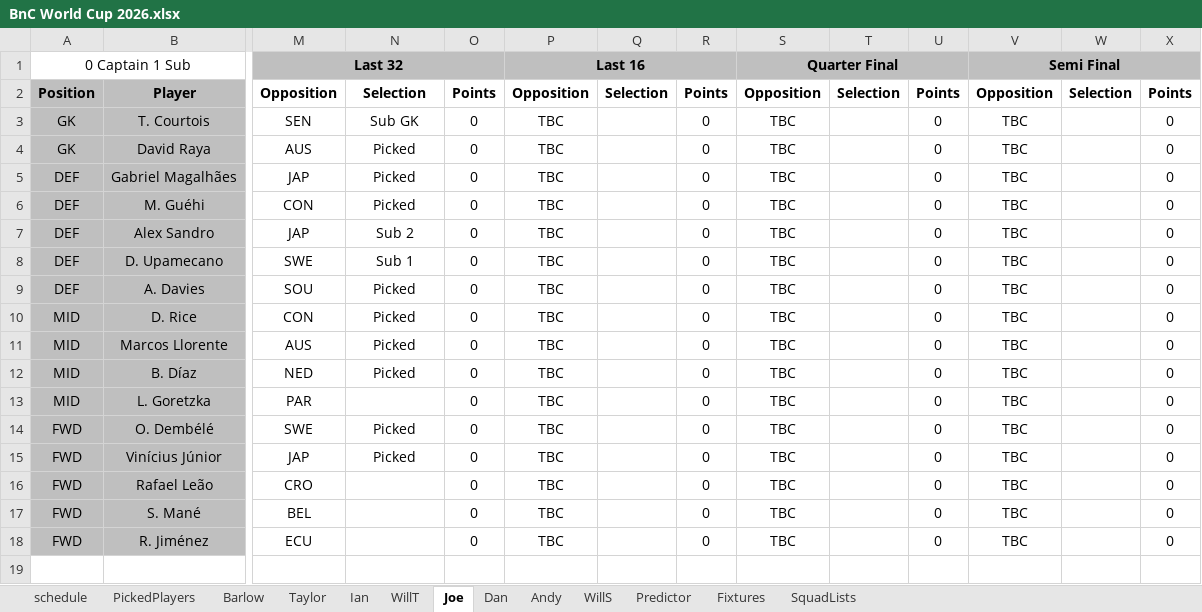
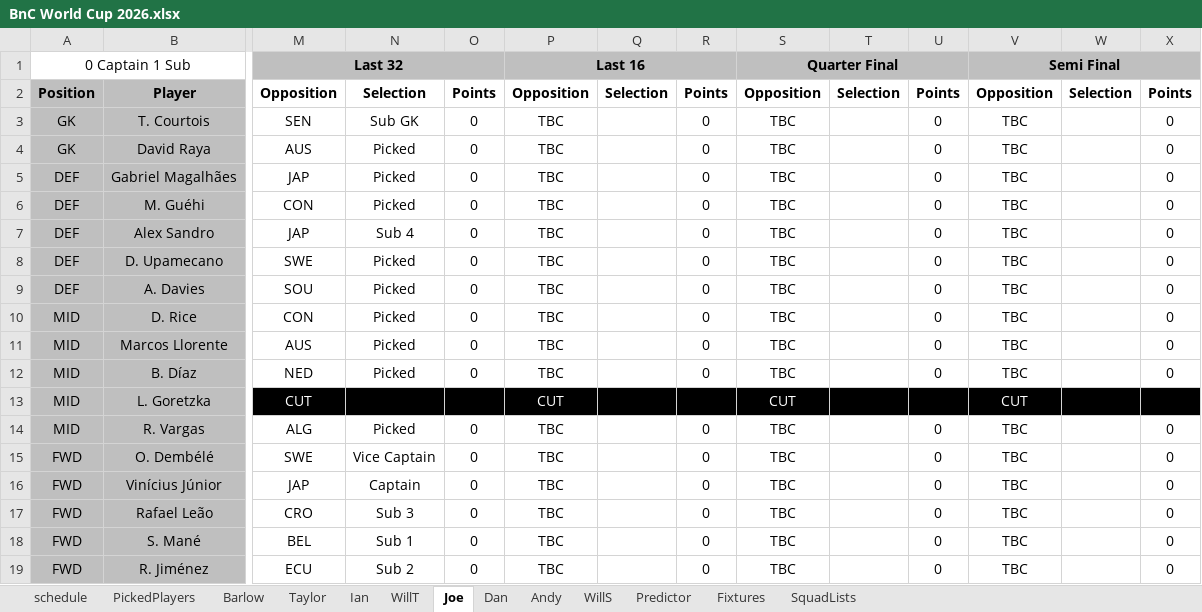
Before and after one commit to WTAnalysis/bnc, an Excel workbook: bnc-streamlit-app/data/BnC World Cup 2026.xlsx, sheet Joe, drawn as a sheet; only a part is shown, gaps mark what is left out; values as stored, in another font and other column widths than the file's, no borders; conditional formats not drawn; addresses are those after the commit; rows hold the shown columns only; the diff names each change by its address in the sheet, - before the commit and + after, or states it on an @@ line.

```diff
--- a/bnc-streamlit-app/data/BnC World Cup 2026.xlsx (sheet Joe)
+++ b/bnc-streamlit-app/data/BnC World Cup 2026.xlsx (sheet Joe)
-N7: Sub 2
+N7: Sub 4
-N8: Sub 1
+N8: Picked
-M13: PAR
+M13: CUT
-M13:X13 fill: none
+M13:X13 fill: #000000
-M13 text colour: black
+M13 text colour: #FFFFFF
-O13: 0
+O13: (empty)
-P13: TBC
+P13: CUT
-P13 text colour: black
+P13 text colour: #FFFFFF
-R13: 0
+R13: (empty)
-S13: TBC
+S13: CUT
-S13 text colour: black
+S13 text colour: #FFFFFF
-U13: 0
+U13: (empty)
-V13: TBC
+V13: CUT
-V13 text colour: black
+V13 text colour: #FFFFFF
-X13: 0
+X13: (empty)
+row 14: MID | R. Vargas | ALG | Picked | 0 | TBC |  | 0 | TBC |  | 0 | TBC |  | 0
-N15: Picked
+N15: Vice Captain
-N16: Picked
+N16: Captain
-N17: (empty)
+N17: Sub 3
-N18: (empty)
+N18: Sub 1
-N19: (empty)
+N19: Sub 2
```
Also changed, not shown: sheet SquadLists, sheet Predictor, sheet Dan, sheet WillS, sheet Ian, sheet Andy, 3 more sheets, formulas that keep their value.
